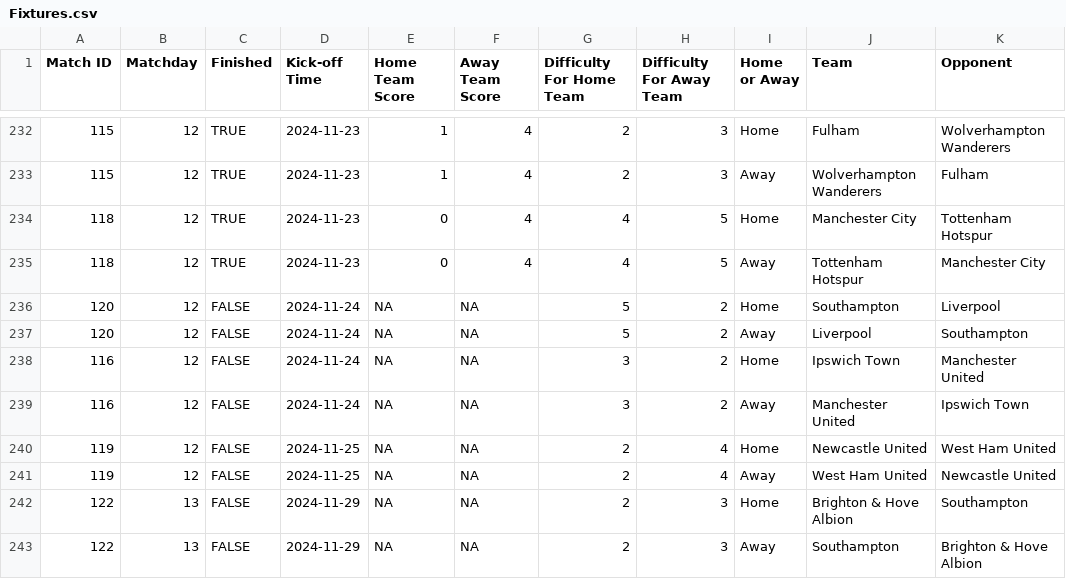
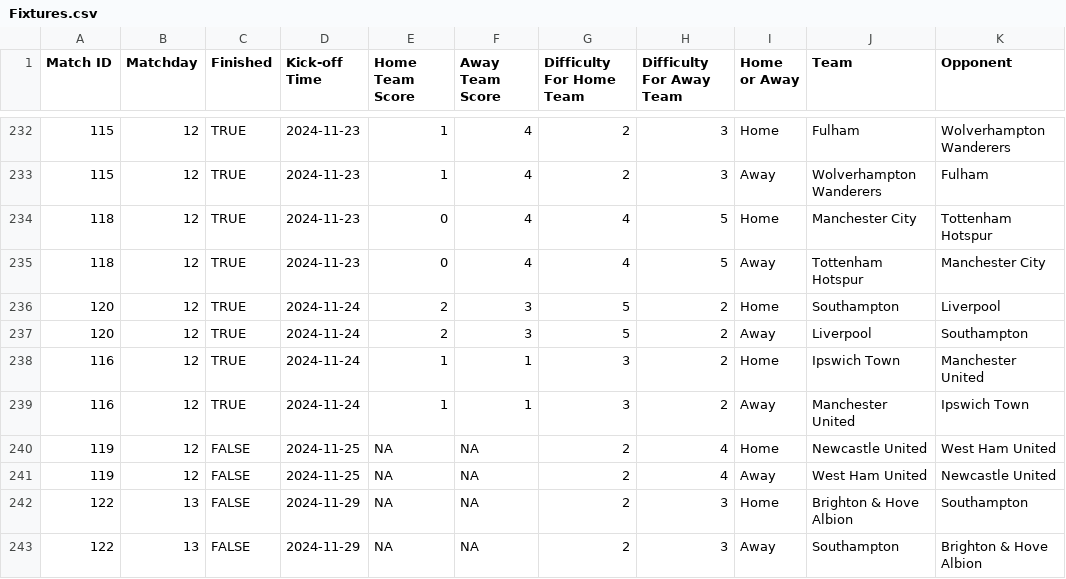
Before and after one commit to ARW4/FPL_Project, a CSV file: Fixtures.csv, drawn as a sheet; only a part is shown, gaps mark what is left out; the diff names each change by its address in the sheet, - before the commit and + after, or states it on an @@ line.

```diff
--- a/Fixtures.csv
+++ b/Fixtures.csv
-C236:C239 (Finished): FALSE
+C236:C239 (Finished): TRUE
-E236:E237 (Home Team Score): NA
+E236:E237 (Home Team Score): 2
-F236:F237 (Away Team Score): NA
+F236:F237 (Away Team Score): 3
-E238:E239 (Home Team Score): NA
+E238:E239 (Home Team Score): 1
-F238:F239 (Away Team Score): NA
+F238:F239 (Away Team Score): 1
```
Also changed, not shown: Player.csv, Standings.csv, 1 other file.
